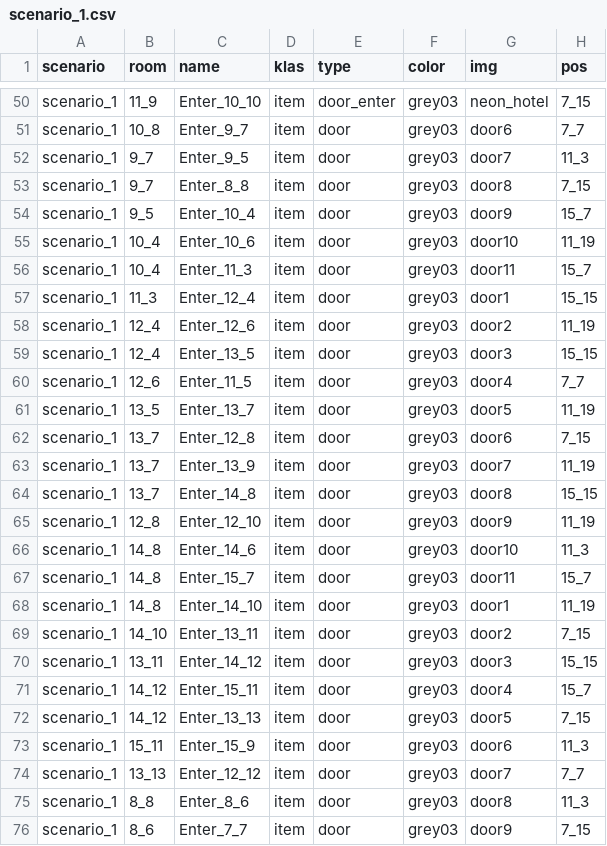
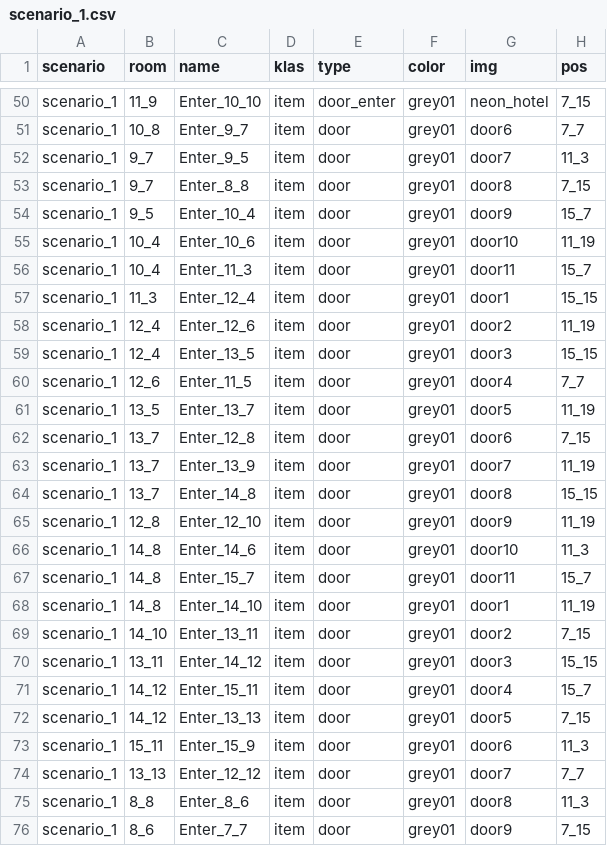
Before and after one commit to dimch0/circles, a CSV file: data/scenario_1.csv, drawn as a sheet; only a part is shown, gaps mark what is left out; the diff covers the shown part only; the diff names each change by its address in the sheet, - before the commit and + after, or states it on an @@ line.

```diff
--- a/data/scenario_1.csv
+++ b/data/scenario_1.csv
-F50:F76 (color): grey03
+F50:F76 (color): grey01
```
Also changed, not shown: 1 added row and 102 edited cells elsewhere in this file, data/all.csv, 7 other files.
